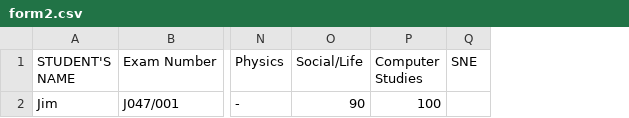
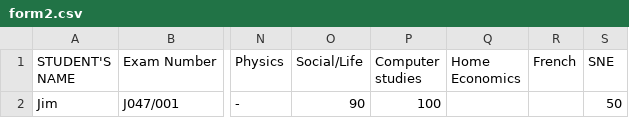
Before and after one commit to magawass/n2, a CSV file: form2.csv, drawn as a sheet; only a part is shown, gaps mark what is left out; addresses are those after the commit; the diff names each change by its address in the sheet, - before the commit and + after, or states it on an @@ line.

Commit message:
Update: form2 - Computer studies (4/8/2026, 3:40:09 AM)

```diff
--- a/form2.csv
+++ b/form2.csv
+column Q (Home Economics), empty
+column R (French), empty
-P1: Computer Studies
+P1: Computer studies
-S2 (SNE): (empty)
+S2 (SNE): 50
```
